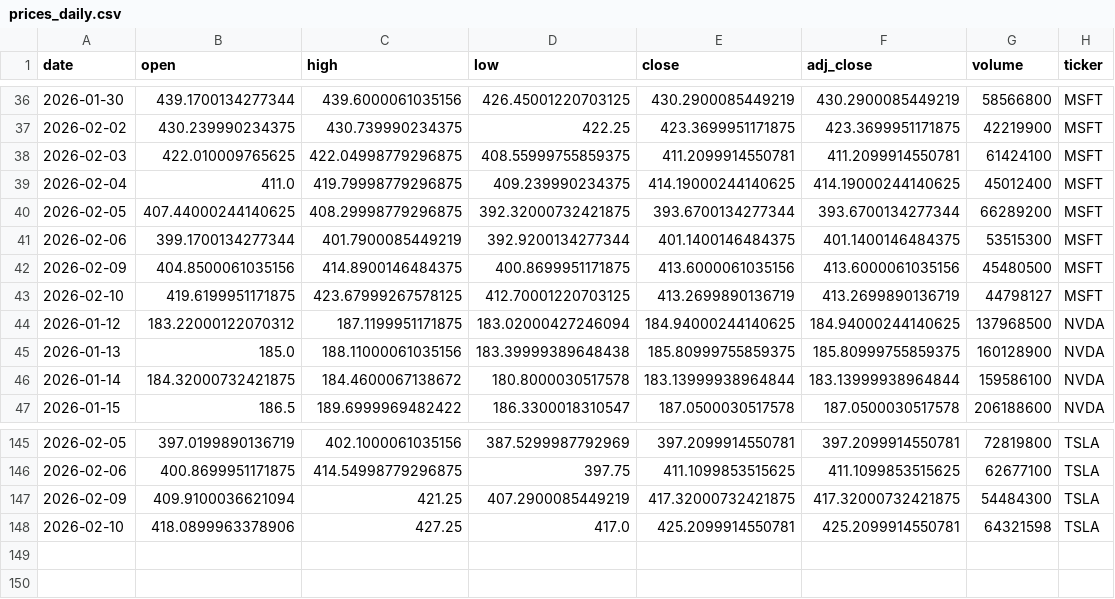
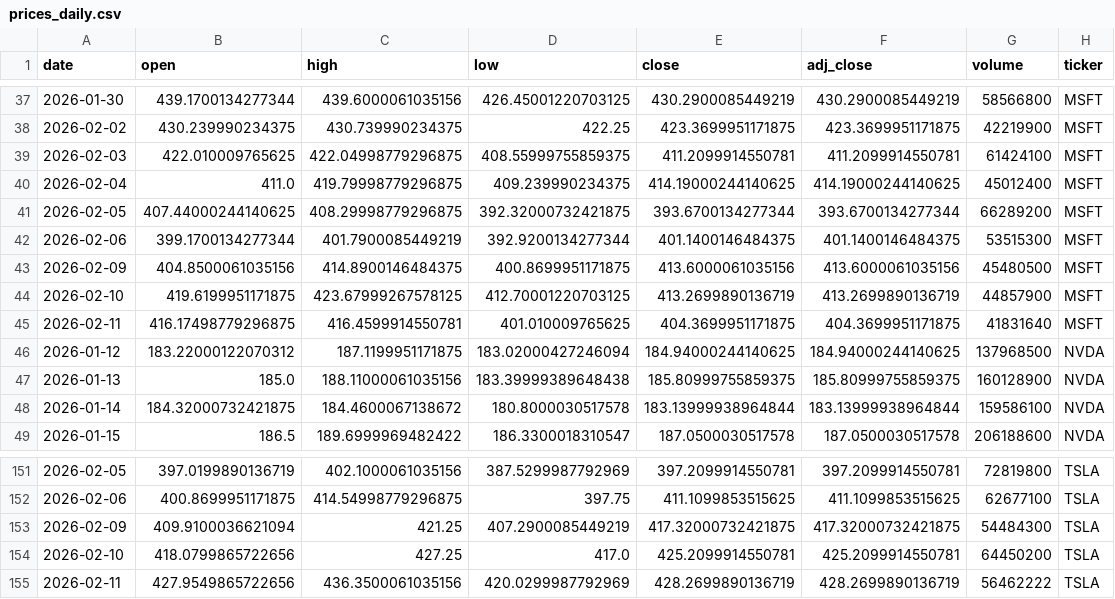
Before and after one commit to Trevor5008/market-sentiment-analysis, a CSV file: data/raw/prices_daily.csv, drawn as a sheet; only a part is shown, gaps mark what is left out; the diff covers the shown part only.

```diff
--- a/data/raw/prices_daily.csv
+++ b/data/raw/prices_daily.csv
@@ -42,3 +43,4 @@ date,open,high,low,close,adj_close,volume,ticker
 2026-02-09,404.8500061035156,414.8900146484375,400.8699951171875,413.6000061035156,413.6000061035156,45480500,MSFT
-2026-02-10,419.6199951171875,423.67999267578125,412.70001220703125,413.2699890136719,413.2699890136719,44798127,MSFT
+2026-02-10,419.6199951171875,423.67999267578125,412.70001220703125,413.2699890136719,413.2699890136719,44857900,MSFT
+2026-02-11,416.17498779296875,416.4599914550781,401.010009765625,404.3699951171875,404.3699951171875,41831640,MSFT
 2026-01-12,183.22000122070312,187.1199951171875,183.02000427246094,184.94000244140625,184.94000244140625,137968500,NVDA
@@ -147,2 +153,3 @@ date,open,high,low,close,adj_close,volume,ticker
 2026-02-09,409.9100036621094,421.25,407.2900085449219,417.32000732421875,417.32000732421875,54484300,TSLA
-2026-02-10,418.0899963378906,427.25,417.0,425.2099914550781,425.2099914550781,64321598,TSLA
+2026-02-10,418.0799865722656,427.25,417.0,425.2099914550781,425.2099914550781,64450200,TSLA
+2026-02-11,427.9549865722656,436.3500061035156,420.0299987792969,428.2699890136719,428.2699890136719,56462222,TSLA
```
Also changed, not shown: 5 added rows and 13 edited cells elsewhere in this file, 6 other files.
